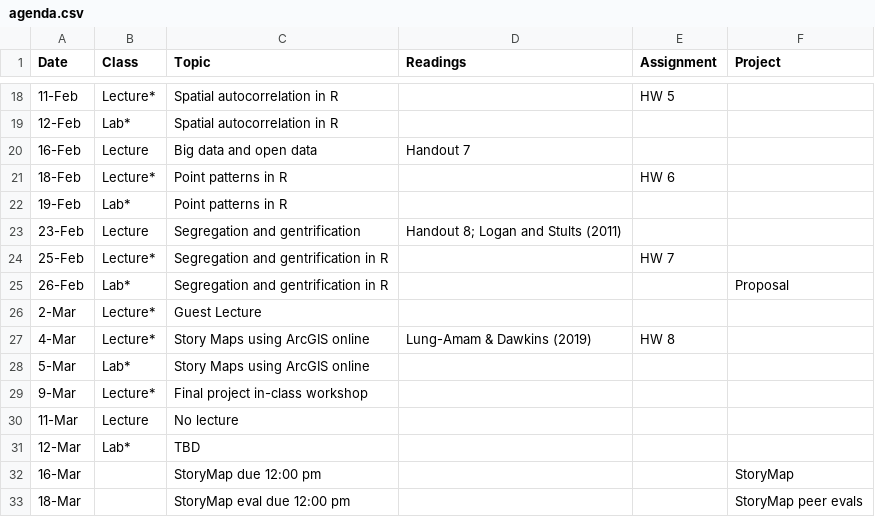
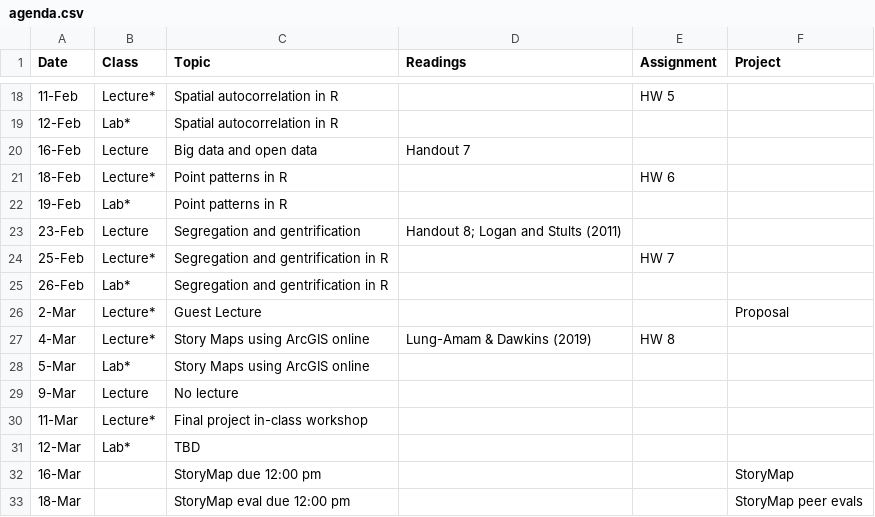
Before and after one commit to crd150/crd150.github.io, a CSV file: agenda.csv, drawn as a sheet; only a part is shown, gaps mark what is left out.

```diff
--- a/agenda.csv
+++ b/agenda.csv
@@ -24,8 +24,8 @@
 25-Feb,Lecture*,Segregation and gentrification in R,,HW 7,
-26-Feb,Lab*,Segregation and gentrification in R,,,Proposal
-2-Mar,Lecture*,Guest Lecture,,,
+26-Feb,Lab*,Segregation and gentrification in R,,,
+2-Mar,Lecture*,Guest Lecture,,,Proposal
 4-Mar,Lecture*,Story Maps using ArcGIS online,Lung-Amam & Dawkins (2019) ,HW 8,
 5-Mar,Lab*,Story Maps using ArcGIS online,,,
-9-Mar,Lecture*,Final project in-class workshop,,,
-11-Mar,Lecture,No lecture,,,
+9-Mar,Lecture,No lecture,,,
+11-Mar,Lecture*,Final project in-class workshop,,,
 12-Mar,Lab*,TBD,,,
```
Also changed, not shown: 32 other files.
